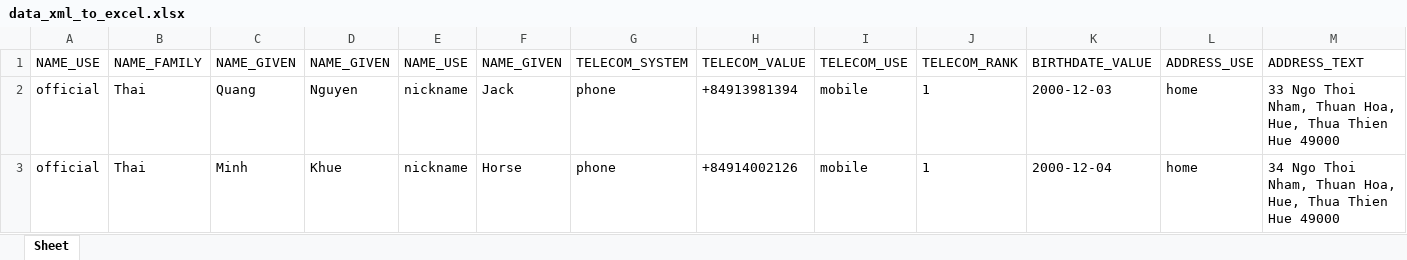
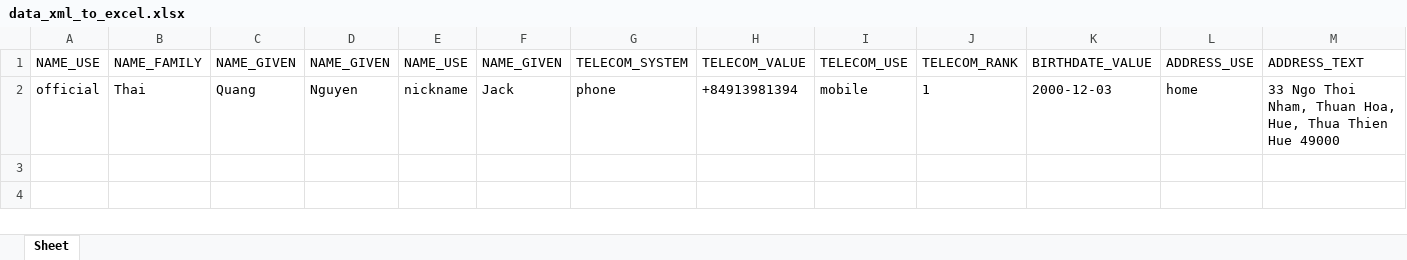
Before and after one commit to TQN-BACHKHOA/201_XLSTH_MR, an Excel workbook: product/output/data_xml_to_excel.xlsx, sheet Sheet, drawn as a sheet; only a part is shown; values as stored, in another font and other column widths than the file's, no borders; rows hold the shown columns only; the diff names each change by its address in the sheet, - before the commit and + after, or states it on an @@ line.

```diff
--- a/product/output/data_xml_to_excel.xlsx (sheet Sheet)
+++ b/product/output/data_xml_to_excel.xlsx (sheet Sheet)
-row 3: official | Thai | Minh | Khue | nickname | Horse | phone | +84914002126 | mobile | 1 | 2000-12-04 | home | 34 Ngo Thoi Nham, Thuan Hoa, Hue, Thua Thien Hue 49000
```
Also changed, not shown: 9 other files.
